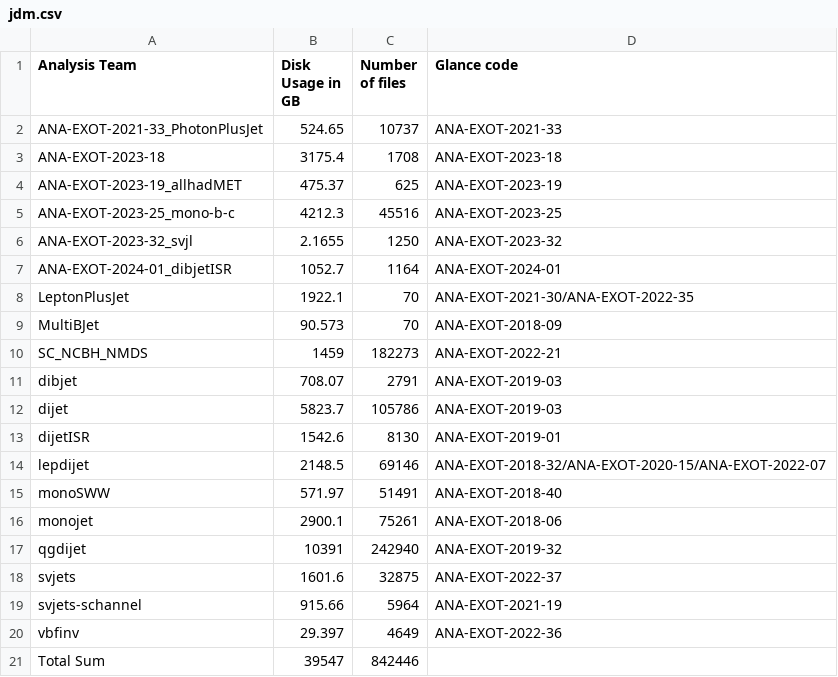
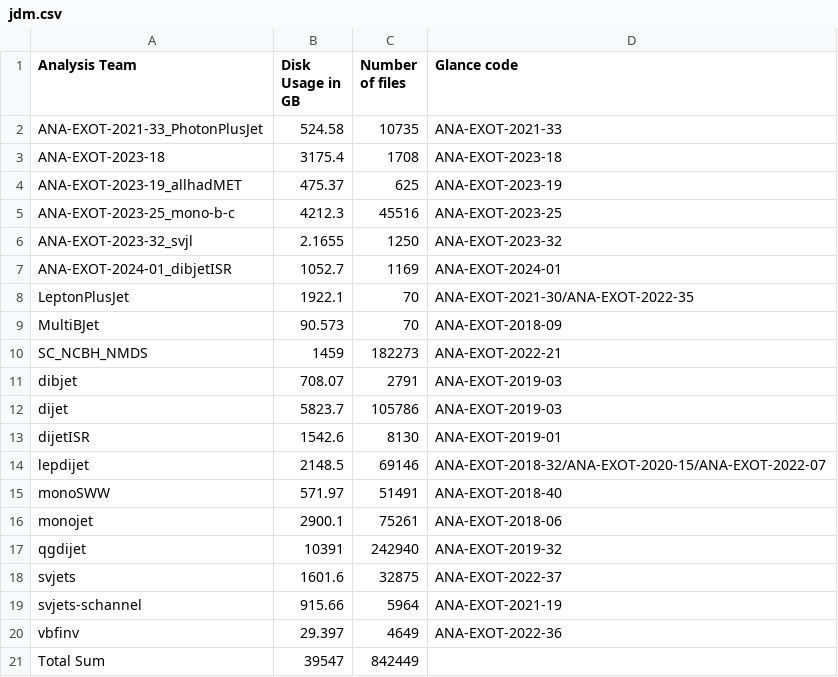
Before and after one commit to vaustrup/ExoticsDiskspaceUsage, a CSV file: reports/jdm.csv, drawn as a sheet.

Commit message:
update subgroup data (2024-11-11)

```diff
--- a/reports/jdm.csv
+++ b/reports/jdm.csv
@@ -1,3 +1,3 @@
 Analysis Team,Disk Usage in GB,Number of files,Glance code
-ANA-EXOT-2021-33_PhotonPlusJet,524.65,10737,ANA-EXOT-2021-33
+ANA-EXOT-2021-33_PhotonPlusJet,524.58,10735,ANA-EXOT-2021-33
 ANA-EXOT-2023-18,3175.4,1708,ANA-EXOT-2023-18
@@ -6,3 +6,3 @@ ANA-EXOT-2023-25_mono-b-c,4212.3,45516,ANA-EXOT-2023-25
 ANA-EXOT-2023-32_svjl,2.1655,1250,ANA-EXOT-2023-32
-ANA-EXOT-2024-01_dibjetISR,1052.7,1164,ANA-EXOT-2024-01
+ANA-EXOT-2024-01_dibjetISR,1052.7,1169,ANA-EXOT-2024-01
 LeptonPlusJet,1922.1,70,ANA-EXOT-2021-30/ANA-EXOT-2022-35
@@ -20,2 +20,2 @@ svjets-schannel,915.66,5964,ANA-EXOT-2021-19
 vbfinv,29.397,4649,ANA-EXOT-2022-36
-Total Sum,39547,842446,
+Total Sum,39547,842449,
```
Also changed, not shown: 3 other files.
